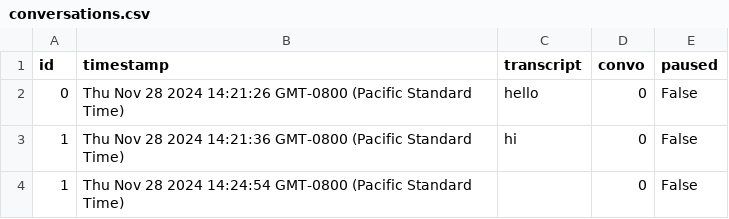
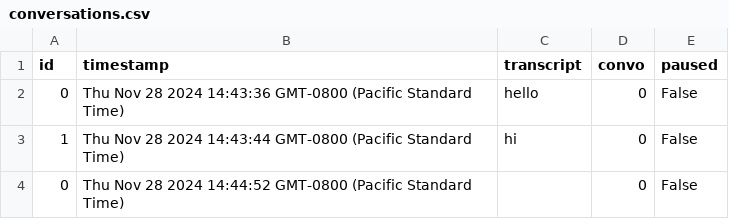
Before and after one commit to kennyzhang620/convo-sepper, a CSV file: conversations.csv, drawn as a sheet.

```diff
--- a/conversations.csv
+++ b/conversations.csv
@@ -1,4 +1,4 @@
 id,timestamp,transcript,convo,paused
-0,Thu Nov 28 2024 14:21:26 GMT-0800 (Pacific Standard Time),hello,0,False
-1,Thu Nov 28 2024 14:21:36 GMT-0800 (Pacific Standard Time),hi,0,False
-1,Thu Nov 28 2024 14:24:54 GMT-0800 (Pacific Standard Time),,0,False
+0,Thu Nov 28 2024 14:43:36 GMT-0800 (Pacific Standard Time),hello,0,False
+1,Thu Nov 28 2024 14:43:44 GMT-0800 (Pacific Standard Time),hi,0,False
+0,Thu Nov 28 2024 14:44:52 GMT-0800 (Pacific Standard Time),,0,False
```
Also changed, not shown: advice.csv, 1 other file.
